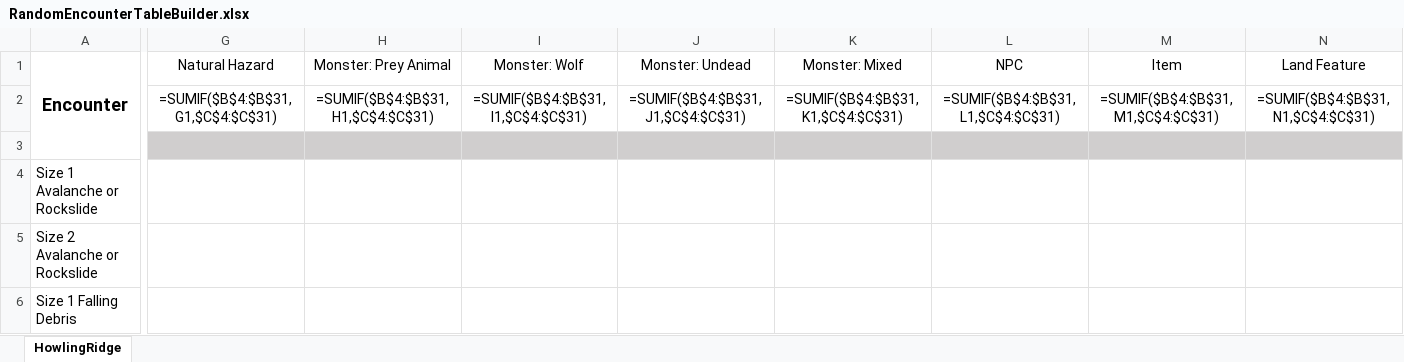
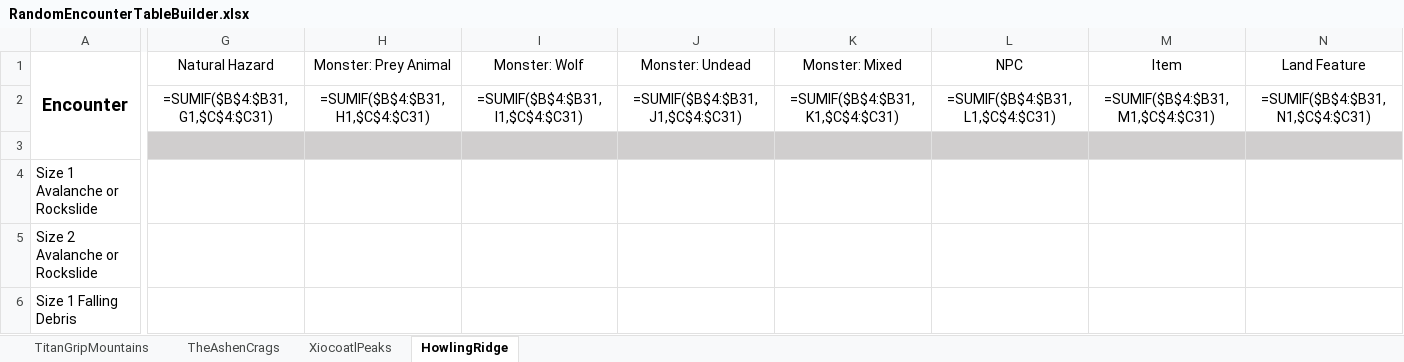
Before and after one commit to HankSnouwaert/DnD-Homebrew, an Excel workbook: RandomEncounterTableBuilder.xlsx, sheet HowlingRidge, drawn as a sheet; only a part is shown, gaps mark what is left out; values as stored, in another font and other column widths than the file's, no borders; formulas are shown in place of their values; the diff covers the shown part only; the diff names each change by its address in the sheet, - before the commit and + after, or states it on an @@ line.

Commit message:
Copy encounters from GM Binder into sheets

```diff
--- a/RandomEncounterTableBuilder.xlsx (sheet HowlingRidge)
+++ b/RandomEncounterTableBuilder.xlsx (sheet HowlingRidge)
+sheet tab: TitanGripMountains
+sheet tab: TheAshenCrags
+sheet tab: XiocoatlPeaks
-G2 (Natural Hazard): =SUMIF($B$4:$B$31, G1,$C$4:$C$31)
+G2 (Natural Hazard): =SUMIF($B$4:$B31, G1,$C$4:$C31)
-H2 (Monster: Prey Animal): =SUMIF($B$4:$B$31, H1,$C$4:$C$31)
+H2 (Monster: Prey Animal): =SUMIF($B$4:$B31, H1,$C$4:$C31)
-I2 (Monster: Wolf): =SUMIF($B$4:$B$31, I1,$C$4:$C$31)
+I2 (Monster: Wolf): =SUMIF($B$4:$B31, I1,$C$4:$C31)
-J2 (Monster: Undead): =SUMIF($B$4:$B$31, J1,$C$4:$C$31)
+J2 (Monster: Undead): =SUMIF($B$4:$B31, J1,$C$4:$C31)
-K2 (Monster: Mixed): =SUMIF($B$4:$B$31, K1,$C$4:$C$31)
+K2 (Monster: Mixed): =SUMIF($B$4:$B31, K1,$C$4:$C31)
-L2 (NPC): =SUMIF($B$4:$B$31, L1,$C$4:$C$31)
+L2 (NPC): =SUMIF($B$4:$B31, L1,$C$4:$C31)
-M2 (Item): =SUMIF($B$4:$B$31, M1,$C$4:$C$31)
+M2 (Item): =SUMIF($B$4:$B31, M1,$C$4:$C31)
-N2 (Land Feature): =SUMIF($B$4:$B$31, N1,$C$4:$C$31)
+N2 (Land Feature): =SUMIF($B$4:$B31, N1,$C$4:$C31)
```
Also changed, not shown: 1 edited cell elsewhere in this sheet.
